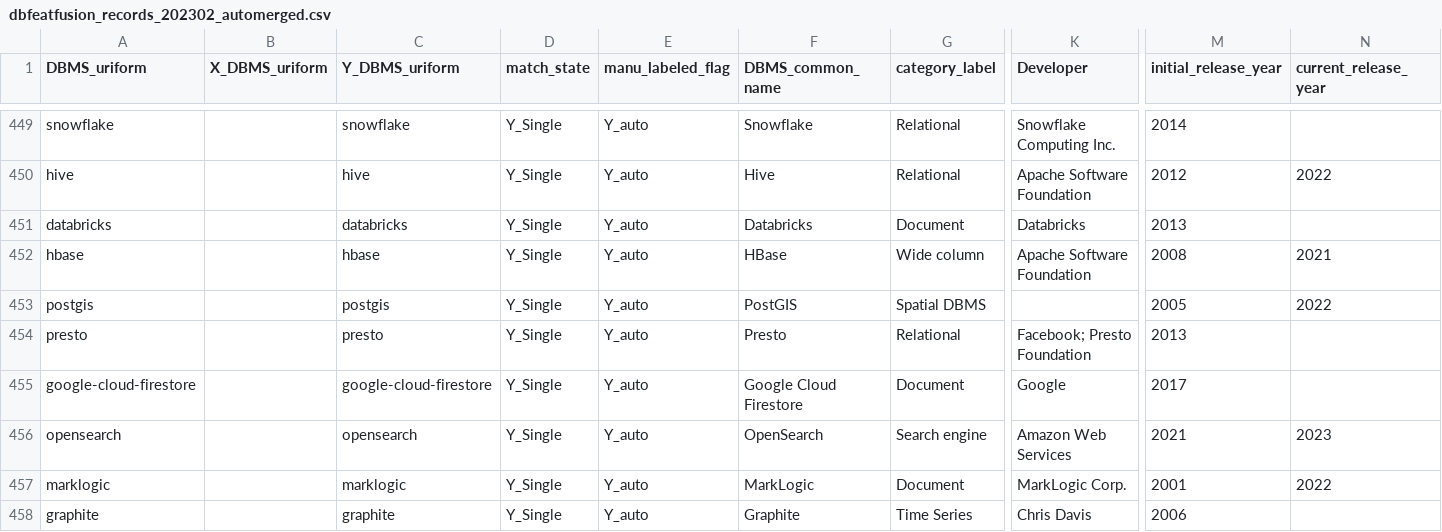
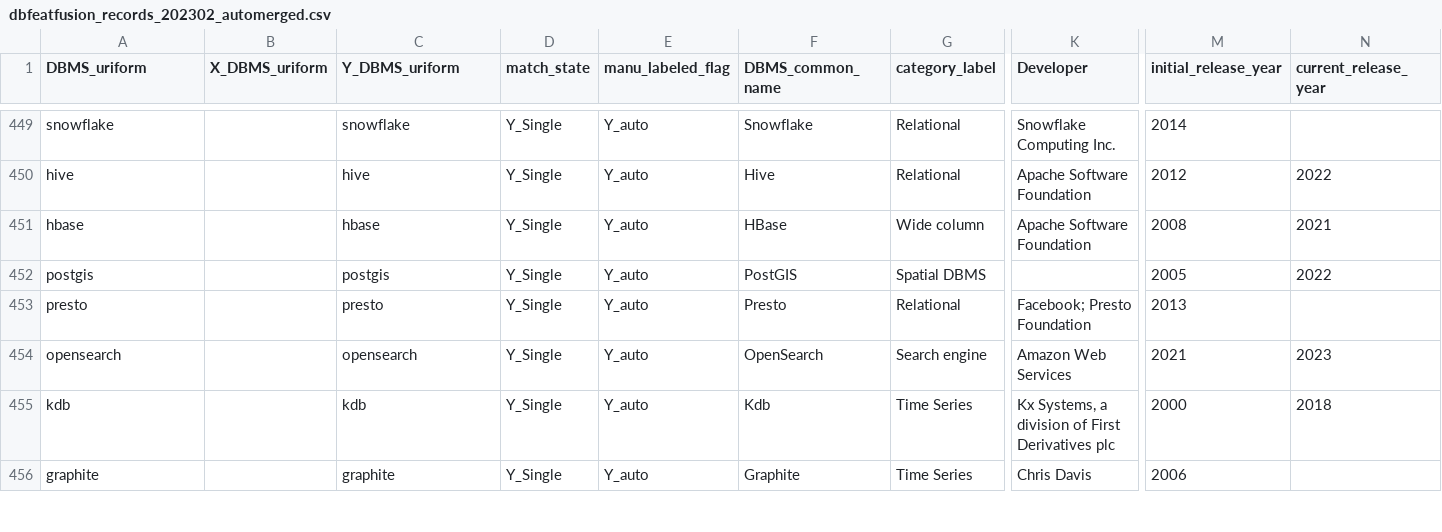
Before and after one commit to birdflyi/db_feature_data_fusion, a CSV file: data/db_feature_fusion/dbfeatfusion_records_202302_automerged.csv, drawn as a sheet; only a part is shown, gaps mark what is left out; removed rows and columns are numbered as before the commit, all else as after; rows hold the shown columns only; the diff covers the shown part only; the diff names each change by its address in the sheet, - before the commit and + after, or states it on an @@ line.

```diff
--- a/data/db_feature_fusion/dbfeatfusion_records_202302_automerged.csv
+++ b/data/db_feature_fusion/dbfeatfusion_records_202302_automerged.csv
-row 451: databricks |  | databricks | Y_Single | Y_auto | Databricks | Document | Databricks | 2013
-row 455: google-cloud-firestore |  | google-cloud-firestore | Y_Single | Y_auto | Google Cloud Firestore | Document | Google | 2017
-row 457: marklogic |  | marklogic | Y_Single | Y_auto | MarkLogic | Document | MarkLogic Corp. | 2001 | 2022
+row 455: kdb |  | kdb | Y_Single | Y_auto | Kdb | Time Series | Kx Systems, a division of First Derivatives plc | 2000 | 2018
```
Also changed, not shown: 3 added rows, 1 removed row and 56 edited cells elsewhere in this file, data/db_feature_fusion/dbfeatfusion_dbname_mapping_202302_autogen.csv, data/db_indiv_preprocessing/ranking_crawling_202302_automerged_preprocessed.csv, 3 other files.
